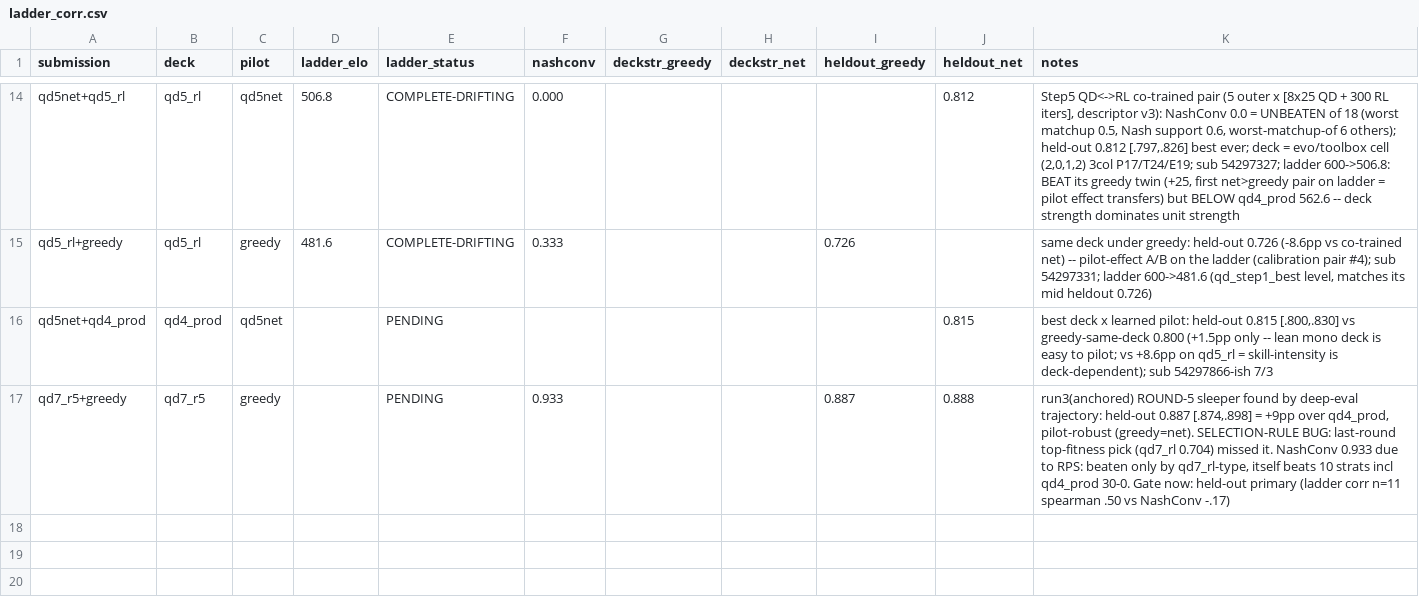
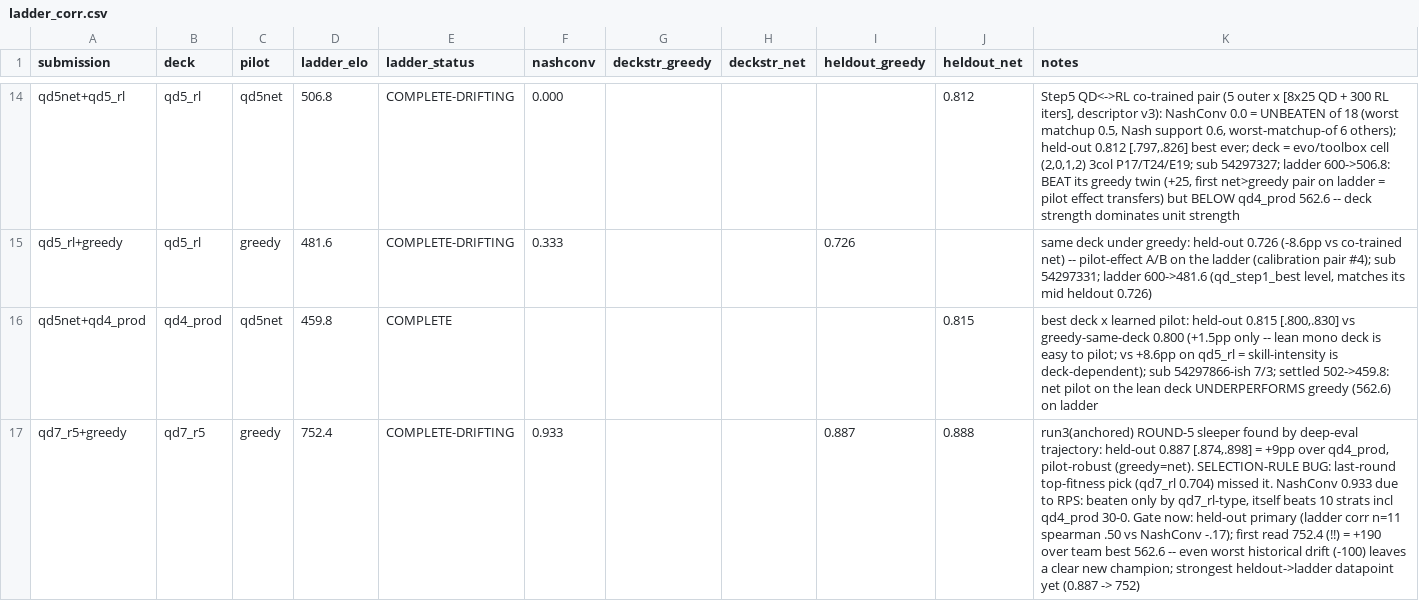
Before and after one commit to kohbanye/kaggle-pokemon, a CSV file: results/ladder_corr.csv, drawn as a sheet; only a part is shown, gaps mark what is left out; the diff names each change by its address in the sheet, - before the commit and + after, or states it on an @@ line.

```diff
--- a/results/ladder_corr.csv
+++ b/results/ladder_corr.csv
-D16 (ladder_elo): (empty)
+D16 (ladder_elo): 459.8
-E16 (ladder_status): PENDING
+E16 (ladder_status): COMPLETE
-K16 (notes): …sub 54297866-ish 7/3
+K16 (notes): …sub 54297866-ish 7/3; settled 502->459.8: net pilot on the lean deck UNDERPERFORMS greedy (562.6) on ladder
-D17 (ladder_elo): (empty)
+D17 (ladder_elo): 752.4
-E17 (ladder_status): PENDING
+E17 (ladder_status): COMPLETE-DRIFTING
-K17 (notes): …vs NashConv -.17)
+K17 (notes): …vs NashConv -.17); first read 752.4 (!!) = +190 over team best 562.6 -- even worst historical drift (-100) leaves a clear new champion; strongest heldout->ladder datapoint yet (0.887 -> 752)
```
